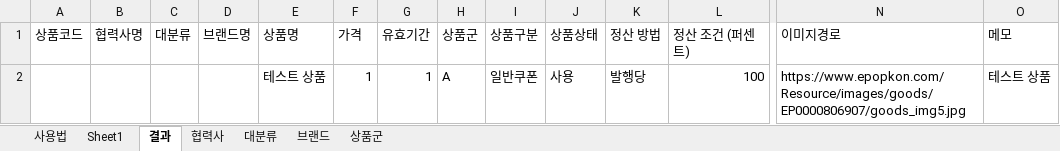
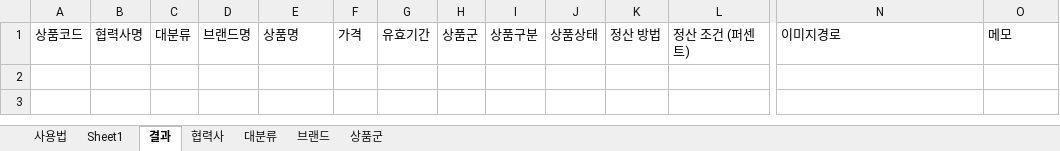
Before and after one commit to hello22433/premium, an Excel workbook: public/excel_template/상품 등록 템플릿.xlsx, sheet 결과, drawn as a sheet; only a part is shown, gaps mark what is left out; values as stored, in another font and other column widths than the file's, no borders; conditional formats not drawn; rows hold the shown columns only; the diff names each change by its address in the sheet, - before the commit and + after, or states it on an @@ line.

```diff
--- a/public/excel_template/상품 등록 템플릿.xlsx (sheet 결과)
+++ b/public/excel_template/상품 등록 템플릿.xlsx (sheet 결과)
-row 2:  |  |  |  | 테스트 상품 | 1 | 1 | A | 일반쿠폰 | 사용 | 발행당 | 100 | https://www.epopkon.com/Resource/images/goods/EP0000806907/goods_img5.jpg | 테스트 상품
```
Also changed, not shown: sheet Sheet1.
